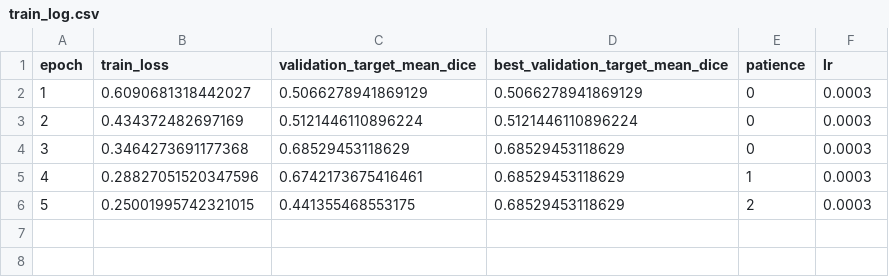
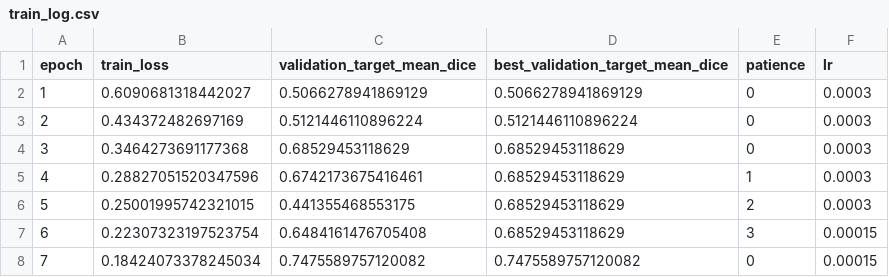
Before and after one commit to itsCodeBakery/EviCT, a CSV file: vlmDiagnosis/runs/DX_step11_ncp_ggo_co_resnet34_unet_seed1705_v1/train_log.csv, drawn as a sheet.

Commit message:
EViCT-Dx Step11 epoch 7 metadata

```diff
--- a/vlmDiagnosis/runs/DX_step11_ncp_ggo_co_resnet34_unet_seed1705_v1/train_log.csv
+++ b/vlmDiagnosis/runs/DX_step11_ncp_ggo_co_resnet34_unet_seed1705_v1/train_log.csv
@@ -6 +6,3 @@ epoch,train_loss,validation_target_mean_dice,best_validation_target_mean_dice,pa
 5,0.25001995742321015,0.441355468553175,0.68529453118629,2,0.0003
+6,0.22307323197523754,0.6484161476705408,0.68529453118629,3,0.00015
+7,0.18424073378245034,0.7475589757120082,0.7475589757120082,0,0.00015
```
Also changed, not shown: 1 other file.
